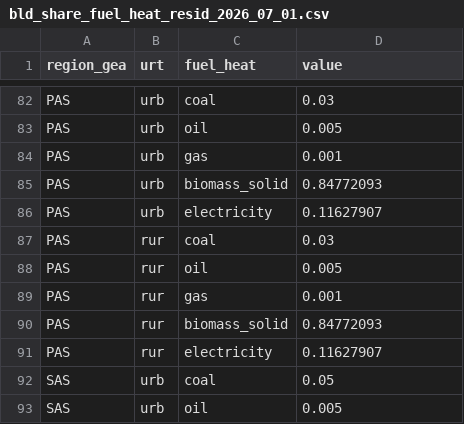
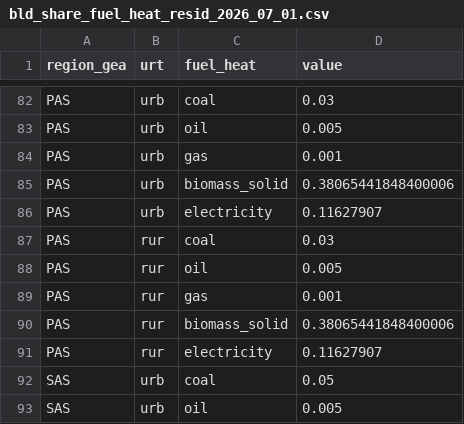
Before and after one commit to iiasa/message-ix-buildings, a CSV file: message_ix_buildings/sturm/data/input_csv_SSP_2023_resid/bld_share_fuel_heat_resid_2026_07_01.csv, drawn as a sheet; only a part is shown, gaps mark what is left out.

```diff
--- a/message_ix_buildings/sturm/data/input_csv_SSP_2023_resid/bld_share_fuel_heat_resid_2026_07_01.csv
+++ b/message_ix_buildings/sturm/data/input_csv_SSP_2023_resid/bld_share_fuel_heat_resid_2026_07_01.csv
@@ -84,3 +84,3 @@ PAS,urb,oil,0.005
 PAS,urb,gas,0.001
-PAS,urb,biomass_solid,0.84772093
+PAS,urb,biomass_solid,0.38065441848400006
 PAS,urb,electricity,0.11627907
@@ -89,3 +89,3 @@ PAS,rur,oil,0.005
 PAS,rur,gas,0.001
-PAS,rur,biomass_solid,0.84772093
+PAS,rur,biomass_solid,0.38065441848400006
 PAS,rur,electricity,0.11627907
```
Also changed, not shown: message_ix_buildings/sturm/data/input_csv_SSP_2023_comm/bld_share_fuel_heat_comm_2026_07_01.csv.
